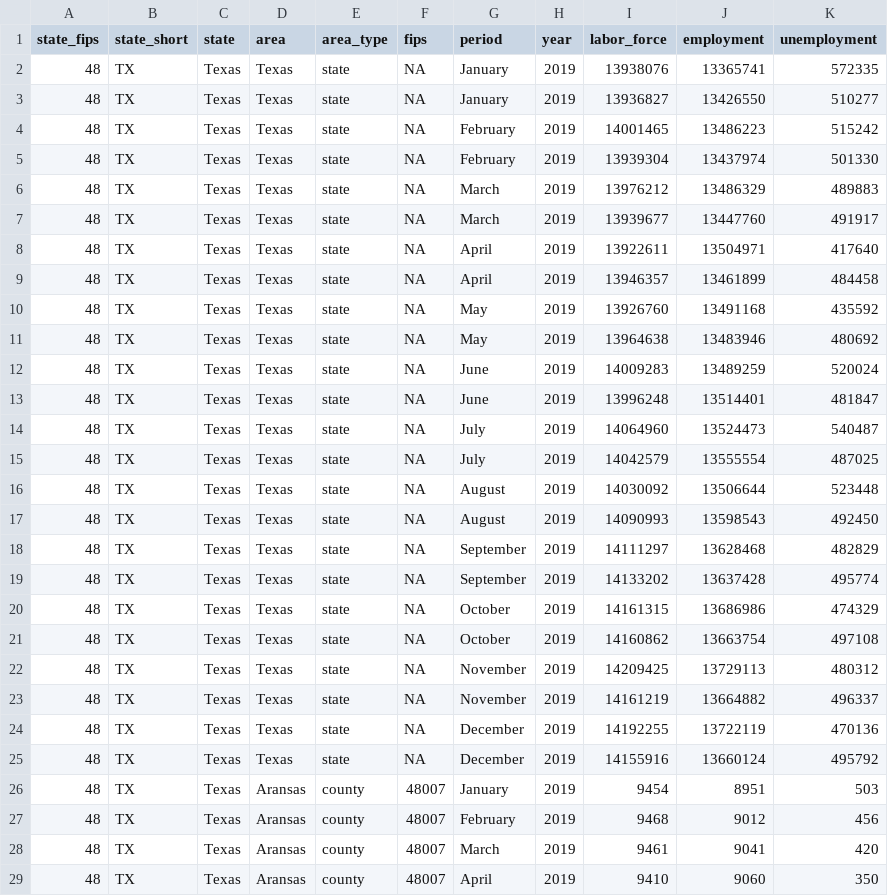
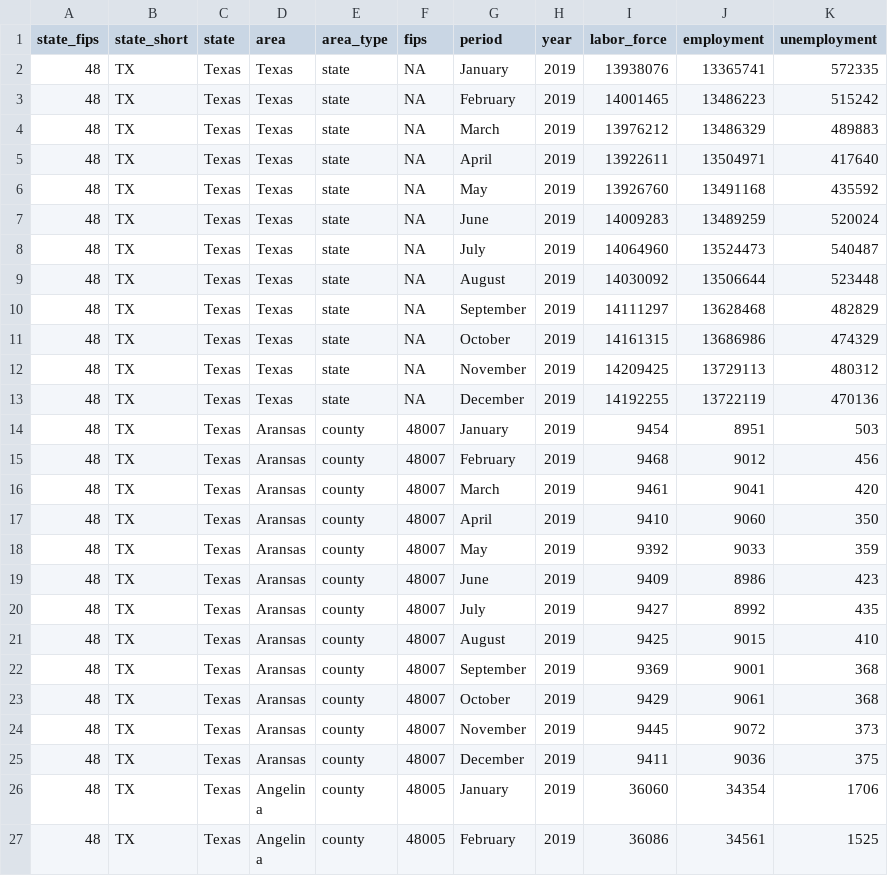
Before and after one commit to andyzwang/coronavirus-unemployment, a CSV file: employment_rates/TX/TX_compiled.csv, drawn as a sheet; only a part is shown; the shorter side is filled out with more unchanged rows; the diff covers the shown part only.

```diff
--- a/employment_rates/TX/TX_compiled.csv
+++ b/employment_rates/TX/TX_compiled.csv
@@ -2,25 +2,13 @@
 "48","TX","Texas","Texas","state",NA,"January","2019",13938076,13365741,572335
-"48","TX","Texas","Texas","state",NA,"January","2019",13936827,13426550,510277
 "48","TX","Texas","Texas","state",NA,"February","2019",14001465,13486223,515242
-"48","TX","Texas","Texas","state",NA,"February","2019",13939304,13437974,501330
 "48","TX","Texas","Texas","state",NA,"March","2019",13976212,13486329,489883
-"48","TX","Texas","Texas","state",NA,"March","2019",13939677,13447760,491917
 "48","TX","Texas","Texas","state",NA,"April","2019",13922611,13504971,417640
-"48","TX","Texas","Texas","state",NA,"April","2019",13946357,13461899,484458
 "48","TX","Texas","Texas","state",NA,"May","2019",13926760,13491168,435592
-"48","TX","Texas","Texas","state",NA,"May","2019",13964638,13483946,480692
 "48","TX","Texas","Texas","state",NA,"June","2019",14009283,13489259,520024
-"48","TX","Texas","Texas","state",NA,"June","2019",13996248,13514401,481847
 "48","TX","Texas","Texas","state",NA,"July","2019",14064960,13524473,540487
-"48","TX","Texas","Texas","state",NA,"July","2019",14042579,13555554,487025
 "48","TX","Texas","Texas","state",NA,"August","2019",14030092,13506644,523448
-"48","TX","Texas","Texas","state",NA,"August","2019",14090993,13598543,492450
 "48","TX","Texas","Texas","state",NA,"September","2019",14111297,13628468,482829
-"48","TX","Texas","Texas","state",NA,"September","2019",14133202,13637428,495774
 "48","TX","Texas","Texas","state",NA,"October","2019",14161315,13686986,474329
-"48","TX","Texas","Texas","state",NA,"October","2019",14160862,13663754,497108
 "48","TX","Texas","Texas","state",NA,"November","2019",14209425,13729113,480312
-"48","TX","Texas","Texas","state",NA,"November","2019",14161219,13664882,496337
 "48","TX","Texas","Texas","state",NA,"December","2019",14192255,13722119,470136
-"48","TX","Texas","Texas","state",NA,"December","2019",14155916,13660124,495792
 "48","TX","Texas","Aransas","county",48007,"January","2019",9454,8951,503
```
Also changed, not shown: 5 removed rows elsewhere in this file, 1 other file.
